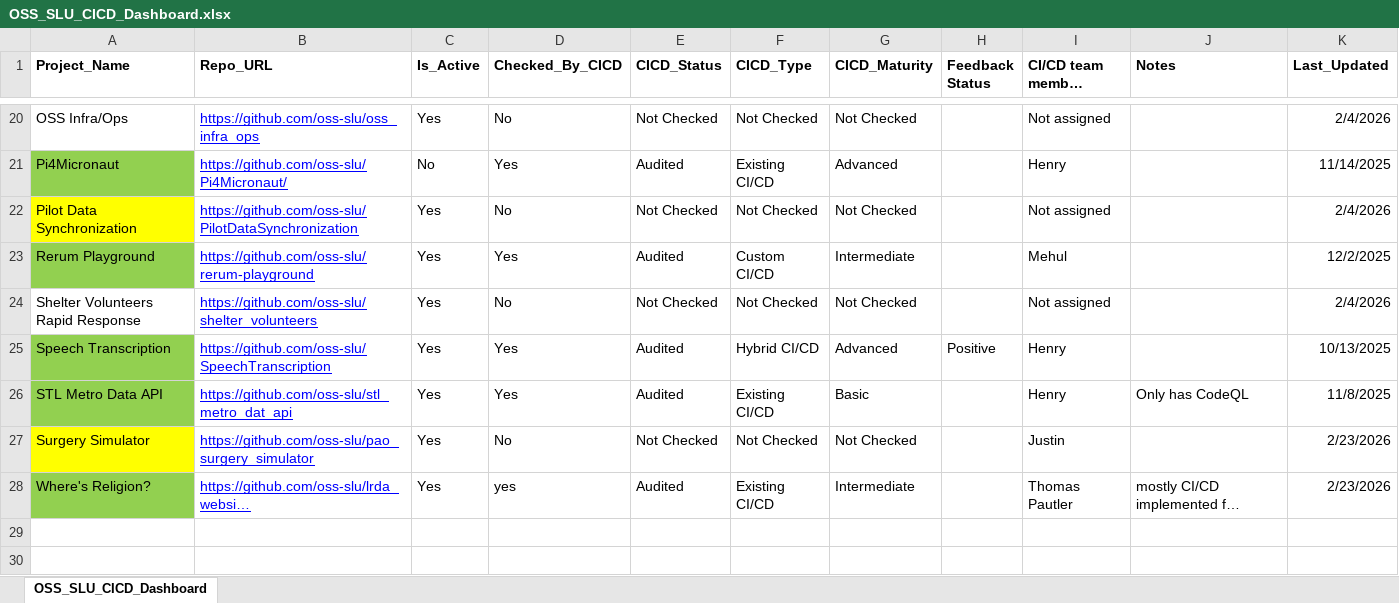
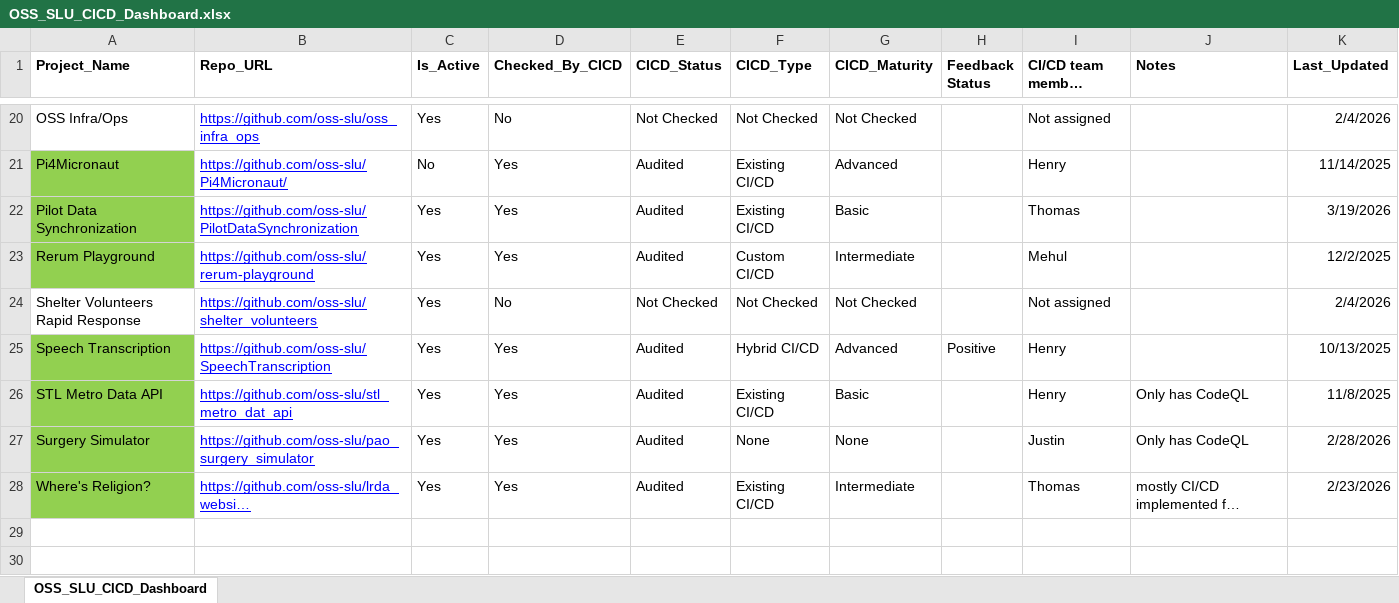
Before and after one commit to oss-slu/oss_cicd_automation, an Excel workbook: Tools_and_Utilities/dashboards/OSS_SLU_CICD_Dashboard.xlsx, sheet OSS_SLU_CICD_Dashboard, drawn as a sheet; only a part is shown, gaps mark what is left out; long unchanged cells end in …; values as stored, in another font and other column widths than the file's, no borders; the diff covers the shown part only; the diff names each change by its address in the sheet, - before the commit and + after, or states it on an @@ line.

Commit message:
updated Dashboard

```diff
--- a/Tools_and_Utilities/dashboards/OSS_SLU_CICD_Dashboard.xlsx (sheet OSS_SLU_CICD_Dashboard)
+++ b/Tools_and_Utilities/dashboards/OSS_SLU_CICD_Dashboard.xlsx (sheet OSS_SLU_CICD_Dashboard)
-A22 fill: #FFFF00
+A22 fill: #92D050
-D22 (Checked_By_CICD): No
+D22 (Checked_By_CICD): Yes
-E22 (CICD_Status): Not Checked
+E22 (CICD_Status): Audited
-F22 (CICD_Type): Not Checked
+F22 (CICD_Type): Existing CI/CD
-G22 (CICD_Maturity): Not Checked
+G22 (CICD_Maturity): Basic
-I22 (CI/CD team member responsible): Not assigned
+I22 (CI/CD team member responsible): Thomas
-K22 (Last_Updated): 2/4/2026
+K22 (Last_Updated): 3/19/2026
-A27 fill: #FFFF00
+A27 fill: #92D050
-D27 (Checked_By_CICD): No
+D27 (Checked_By_CICD): Yes
-E27 (CICD_Status): Not Checked
+E27 (CICD_Status): Audited
-F27 (CICD_Type): Not Checked
+F27 (CICD_Type): None
-G27 (CICD_Maturity): Not Checked
+G27 (CICD_Maturity): None
-J27 (Notes): (empty)
+J27 (Notes): Only has CodeQL
-K27 (Last_Updated): 2/23/2026
+K27 (Last_Updated): 2/28/2026
-D28 (Checked_By_CICD): yes
+D28 (Checked_By_CICD): Yes
-I28 (CI/CD team member responsible): Thomas Pautler
+I28 (CI/CD team member responsible): Thomas
```
Also changed, not shown: 28 edited cells and cell formats elsewhere in this sheet.
